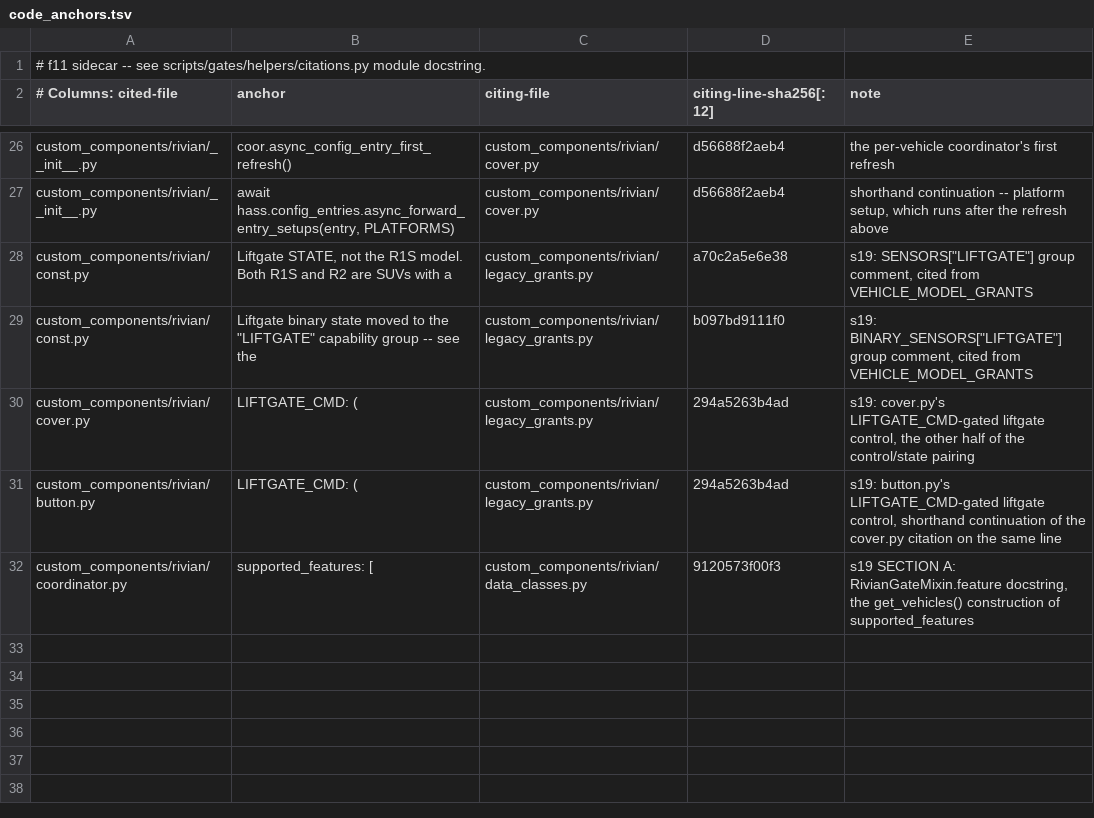
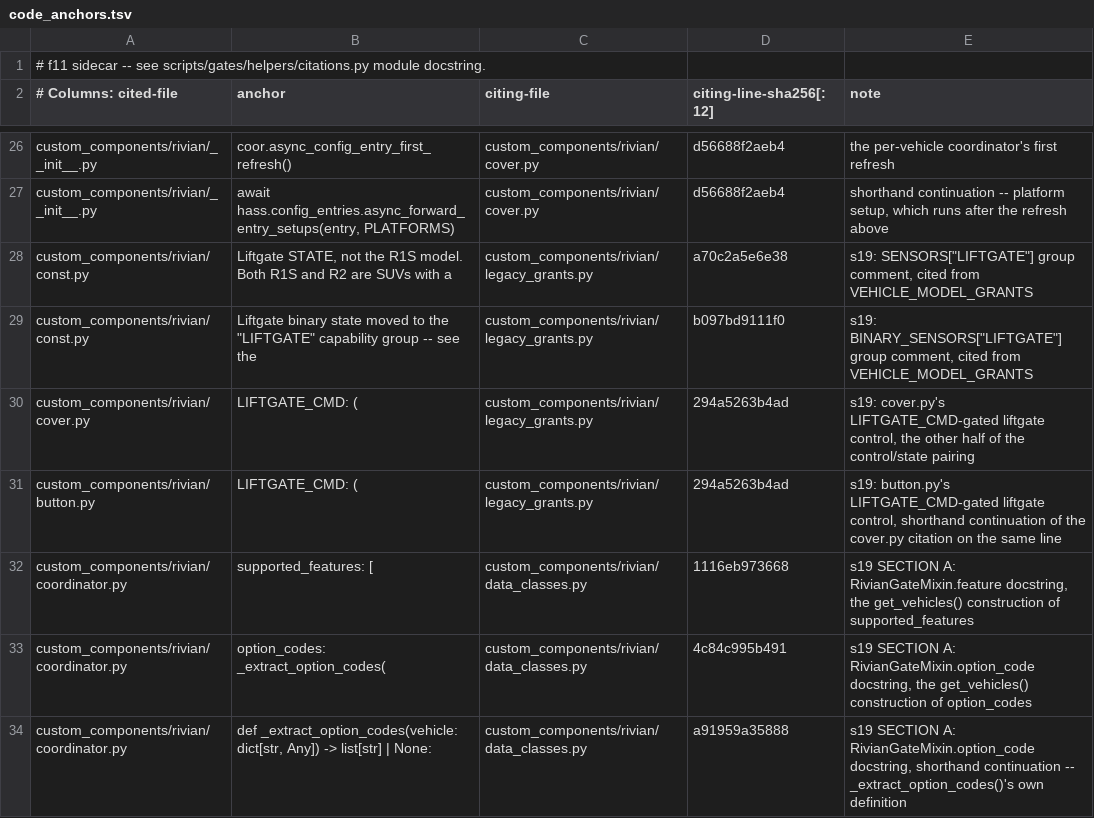
Before and after one commit to jrgutier/home-assistant-rivian, a TSV file: scripts/gates/helpers/code_anchors.tsv, drawn as a sheet; only a part is shown, gaps mark what is left out.

```diff
--- a/scripts/gates/helpers/code_anchors.tsv
+++ b/scripts/gates/helpers/code_anchors.tsv
@@ -31,2 +31,4 @@ custom_components/rivian/cover.py	"LIFTGATE_CMD": (	custom_components/rivian/leg
 custom_components/rivian/button.py	"LIFTGATE_CMD": (	custom_components/rivian/legacy_grants.py	294a5263b4ad	s19: button.py's LIFTGATE_CMD-gated liftgate control, shorthand continuation of the cover.py citation on the same line
-custom_components/rivian/coordinator.py	"supported_features": [	custom_components/rivian/data_classes.py	9120573f00f3	s19 SECTION A: RivianGateMixin.feature docstring, the get_vehicles() construction of supported_features
+custom_components/rivian/coordinator.py	"supported_features": [	custom_components/rivian/data_classes.py	1116eb973668	s19 SECTION A: RivianGateMixin.feature docstring, the get_vehicles() construction of supported_features
+custom_components/rivian/coordinator.py	"option_codes": _extract_option_codes(	custom_components/rivian/data_classes.py	4c84c995b491	s19 SECTION A: RivianGateMixin.option_code docstring, the get_vehicles() construction of option_codes
+custom_components/rivian/coordinator.py	def _extract_option_codes(vehicle: dict[str, Any]) -> list[str] | None:	custom_components/rivian/data_classes.py	a91959a35888	s19 SECTION A: RivianGateMixin.option_code docstring, shorthand continuation -- _extract_option_codes()'s own definition
```
Also changed, not shown: 3 other files.
